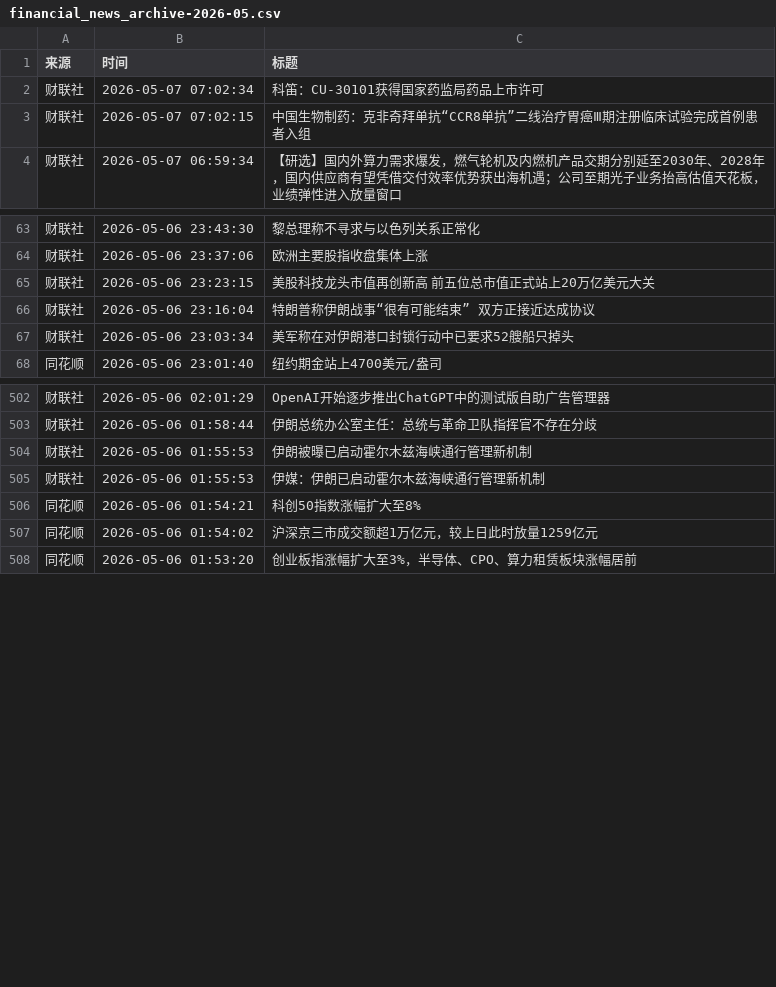
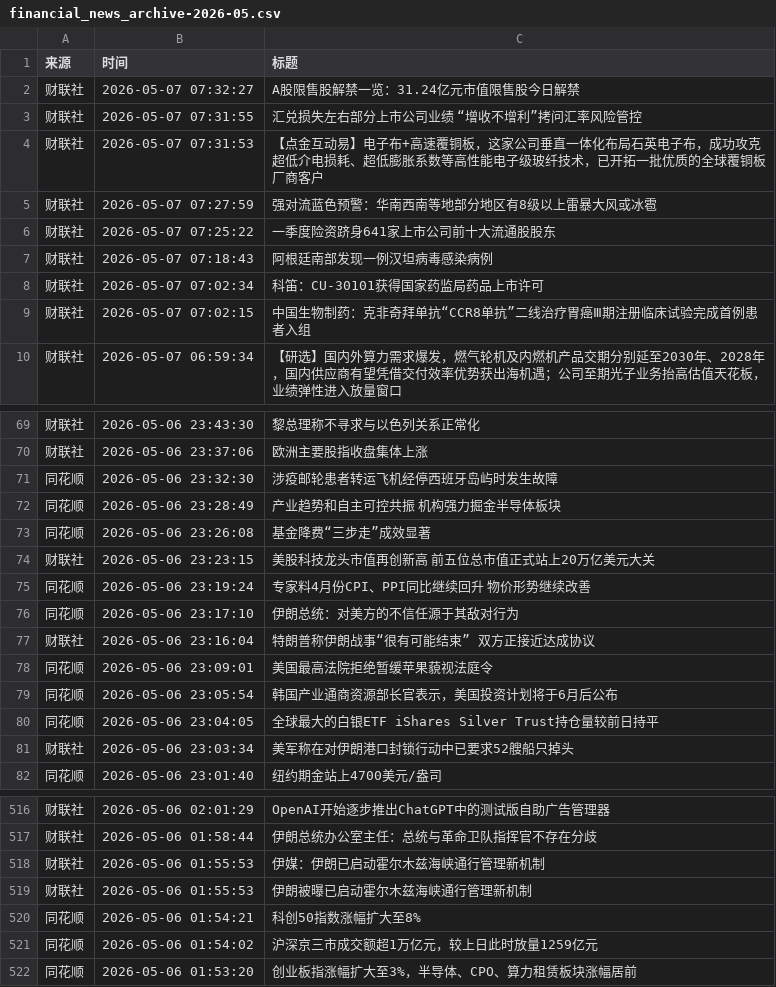
Before and after one commit to ZhangLi1984/AStockNews, a CSV file: financial_news_archive-2026-05.csv, drawn as a sheet; only a part is shown, gaps mark what is left out; the diff covers the shown part only.

```diff
--- a/financial_news_archive-2026-05.csv
+++ b/financial_news_archive-2026-05.csv
@@ -1,2 +1,8 @@
 来源,时间,标题
+财联社,2026-05-07 07:32:27,A股限售股解禁一览：31.24亿元市值限售股今日解禁
+财联社,2026-05-07 07:31:55,汇兑损失左右部分上市公司业绩 “增收不增利”拷问汇率风险管控
+财联社,2026-05-07 07:31:53,【点金互动易】电子布+高速覆铜板，这家公司垂直一体化布局石英电子布，成功攻克超低介电损耗、超低膨胀系数等高性能电子级玻纤技术，已开拓一批优质的全球覆铜板厂商客户
+财联社,2026-05-07 07:27:59,强对流蓝色预警：华南西南等地部分地区有8级以上雷暴大风或冰雹
+财联社,2026-05-07 07:25:22,一季度险资跻身641家上市公司前十大流通股股东
+财联社,2026-05-07 07:18:43,阿根廷南部发现一例汉坦病毒感染病例
 财联社,2026-05-07 07:02:34,科笛：CU-30101获得国家药监局药品上市许可
@@ -64,4 +70,12 @@
 财联社,2026-05-06 23:37:06,欧洲主要股指收盘集体上涨
+同花顺,2026-05-06 23:32:30,涉疫邮轮患者转运飞机经停西班牙岛屿时发生故障
+同花顺,2026-05-06 23:28:49,产业趋势和自主可控共振 机构强力掘金半导体板块
+同花顺,2026-05-06 23:26:08,基金降费“三步走”成效显著
 财联社,2026-05-06 23:23:15,美股科技龙头市值再创新高 前五位总市值正式站上20万亿美元大关
+同花顺,2026-05-06 23:19:24,专家料4月份CPI、PPI同比继续回升 物价形势继续改善
+同花顺,2026-05-06 23:17:10,伊朗总统：对美方的不信任源于其敌对行为
 财联社,2026-05-06 23:16:04,特朗普称伊朗战事“很有可能结束” 双方正接近达成协议
+同花顺,2026-05-06 23:09:01,美国最高法院拒绝暂缓苹果藐视法庭令
+同花顺,2026-05-06 23:05:54,韩国产业通商资源部长官表示，美国投资计划将于6月后公布
+同花顺,2026-05-06 23:04:05,全球最大的白银ETF iShares Silver Trust持仓量较前日持平
 财联社,2026-05-06 23:03:34,美军称在对伊朗港口封锁行动中已要求52艘船只掉头
@@ -503,4 +517,4 @@
 财联社,2026-05-06 01:58:44,伊朗总统办公室主任：总统与革命卫队指挥官不存在分歧
-财联社,2026-05-06 01:55:53,伊朗被曝已启动霍尔木兹海峡通行管理新机制
 财联社,2026-05-06 01:55:53,伊媒：伊朗已启动霍尔木兹海峡通行管理新机制
+财联社,2026-05-06 01:55:53,伊朗被曝已启动霍尔木兹海峡通行管理新机制
 同花顺,2026-05-06 01:54:21,科创50指数涨幅扩大至8%
```
Also changed, not shown: 7 moved rows elsewhere in this file.
